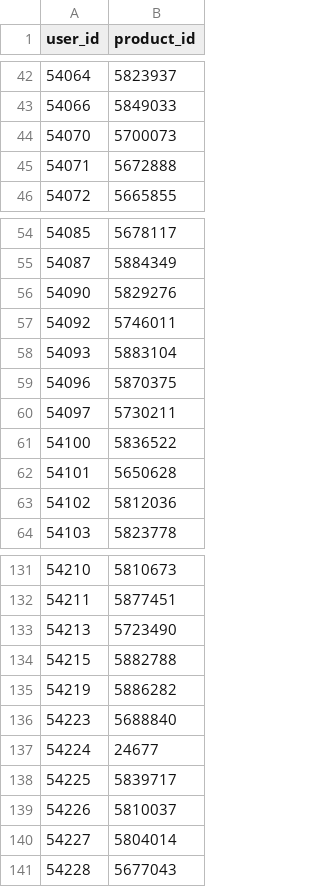
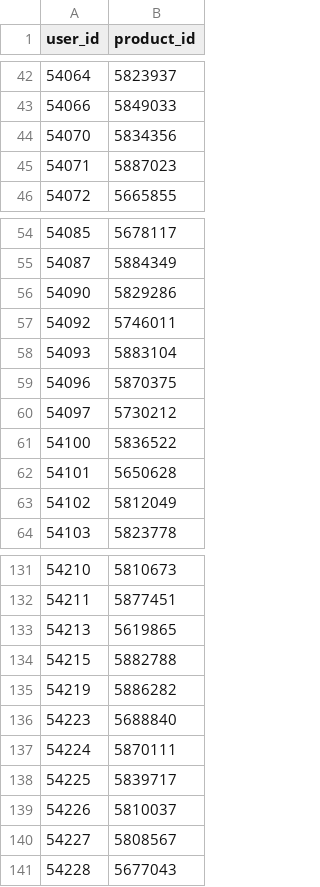
Before and after one commit to taojingcong/recommondation, a CSV file: data/predict.csv, drawn as a sheet; only a part is shown, gaps mark what is left out; the diff covers the shown part only.

```diff
--- a/data/predict.csv
+++ b/data/predict.csv
@@ -43,4 +43,4 @@ user_id,product_id
 54066,5849033
-54070,5700073
-54071,5672888
+54070,5834356
+54071,5887023
 54072,5665855
@@ -55,3 +55,3 @@ user_id,product_id
 54087,5884349
-54090,5829276
+54090,5829286
 54092,5746011
@@ -59,6 +59,6 @@ user_id,product_id
 54096,5870375
-54097,5730211
+54097,5730212
 54100,5836522
 54101,5650628
-54102,5812036
+54102,5812049
 54103,5823778
@@ -132,3 +132,3 @@ user_id,product_id
 54211,5877451
-54213,5723490
+54213,5619865
 54215,5882788
@@ -136,6 +136,6 @@ user_id,product_id
 54223,5688840
-54224,24677
+54224,5870111
 54225,5839717
 54226,5810037
-54227,5804014
+54227,5808567
 54228,5677043
```
Also changed, not shown: 37 edited cells elsewhere in this file, 6 other files.
